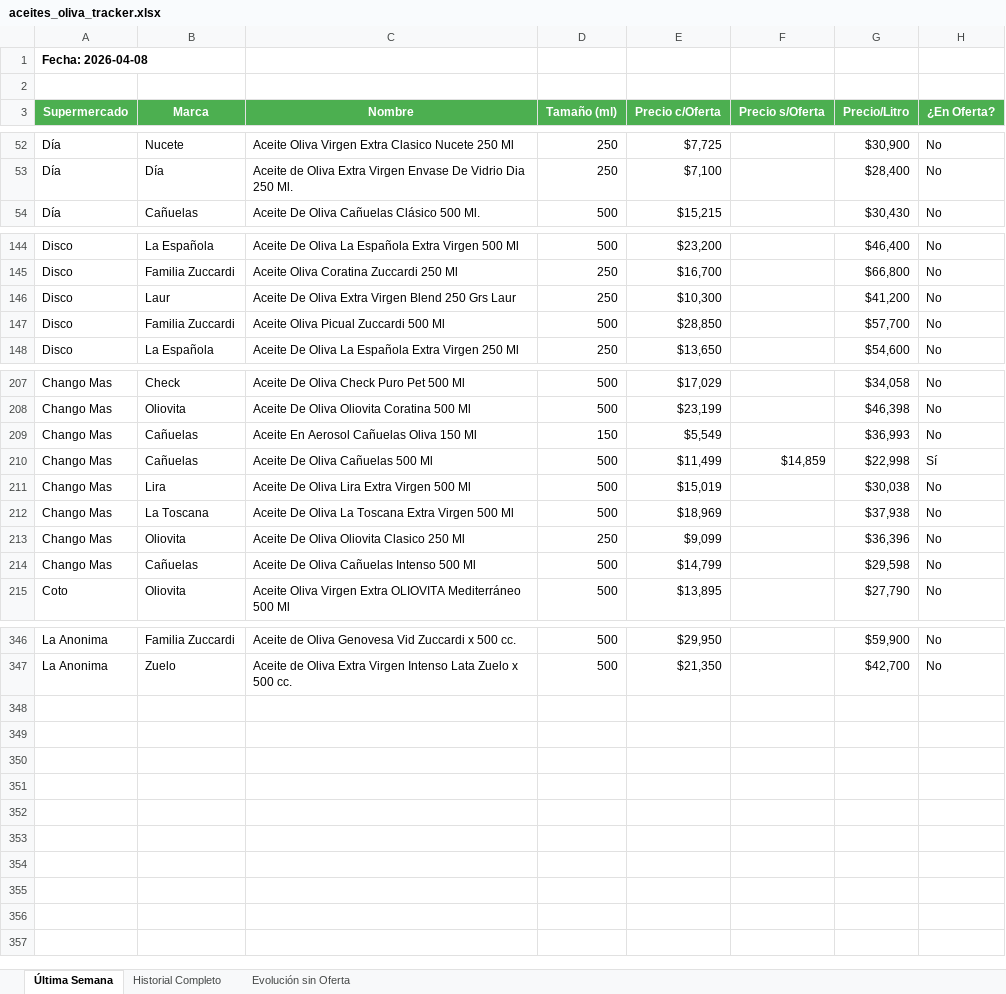
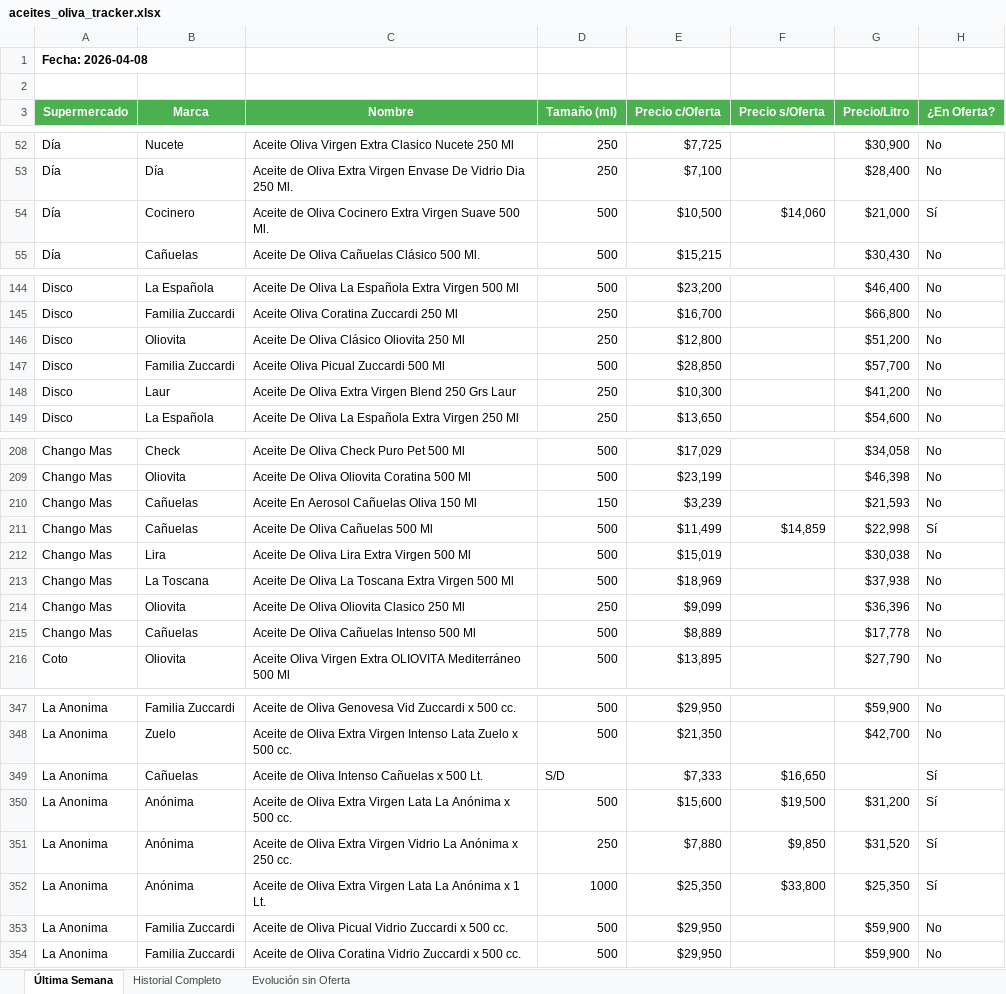
Before and after one commit to Jwinter11/la-toscana-tracker, an Excel workbook: aceites_oliva_tracker.xlsx, sheet Última Semana, drawn as a sheet; only a part is shown, gaps mark what is left out; values as stored, in another font and other column widths than the file's, no borders; conditional formats not drawn; addresses are those after the commit; the diff covers the shown part only; the diff names each change by its address in the sheet, - before the commit and + after, or states it on an @@ line.

```diff
--- a/aceites_oliva_tracker.xlsx (sheet Última Semana)
+++ b/aceites_oliva_tracker.xlsx (sheet Última Semana)
+row 54: Día | Cocinero | Aceite de Oliva Cocinero Extra Virgen Suave 500 Ml. | 500 | $10,500 | $14,060 | $21,000 | Sí
@@ row 140 moved to row 146: Disco @@
-E210 (Precio c/Oferta): $5,549
+E210 (Precio c/Oferta): $3,239
-G210 (Precio/Litro): $36,993
+G210 (Precio/Litro): $21,593
-E215 (Precio c/Oferta): $14,799
+E215 (Precio c/Oferta): $8,889
-G215 (Precio/Litro): $29,598
+G215 (Precio/Litro): $17,778
+row 349: La Anonima | Cañuelas | Aceite de Oliva Intenso Cañuelas x 500 Lt. | S/D | $7,333 | $16,650 |  | Sí
+row 350: La Anonima | Anónima | Aceite de Oliva Extra Virgen Lata La Anónima x 500 cc. | 500 | $15,600 | $19,500 | $31,200 | Sí
+row 351: La Anonima | Anónima | Aceite de Oliva Extra Virgen Vidrio La Anónima x 250 cc. | 250 | $7,880 | $9,850 | $31,520 | Sí
+row 352: La Anonima | Anónima | Aceite de Oliva Extra Virgen Lata La Anónima x 1 Lt. | 1000 | $25,350 | $33,800 | $25,350 | Sí
+row 353: La Anonima | Familia Zuccardi | Aceite de Oliva Picual Vidrio Zuccardi x 500 cc. | 500 | $29,950 |  | $59,900 | No
+row 354: La Anonima | Familia Zuccardi | Aceite de Oliva Coratina Vidrio Zuccardi x 500 cc. | 500 | $29,950 |  | $59,900 | No
```
Also changed, not shown: 6 moved rows elsewhere in this sheet, sheet Historial Completo, sheet Evolución sin Oferta, 3 other files.
